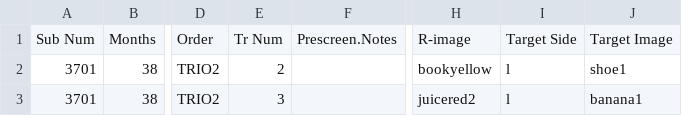
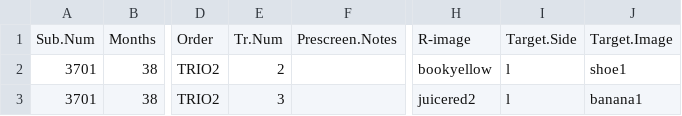
Before and after one commit to kemacdonald/speed-acc, a CSV file: data/2_cleaned_data/Trio36m_n22_cleaned.csv, drawn as a sheet; only a part is shown, gaps mark what is left out; the diff names each change by its address in the sheet, - before the commit and + after, or states it on an @@ line.

Commit message:
updated data processing code to include item information

```diff
--- a/data/2_cleaned_data/Trio36m_n22_cleaned.csv
+++ b/data/2_cleaned_data/Trio36m_n22_cleaned.csv
-A1: Sub Num
+A1: Sub.Num
-E1: Tr Num
+E1: Tr.Num
-I1: Target Side
+I1: Target.Side
-J1: Target Image
+J1: Target.Image
```
Also changed, not shown: data/2_cleaned_data/TrioBullAA26n18_cleaned.csv, data/2_cleaned_data/TrioBullAdult_icharts_n7_cleaned.csv, 7 other files.
